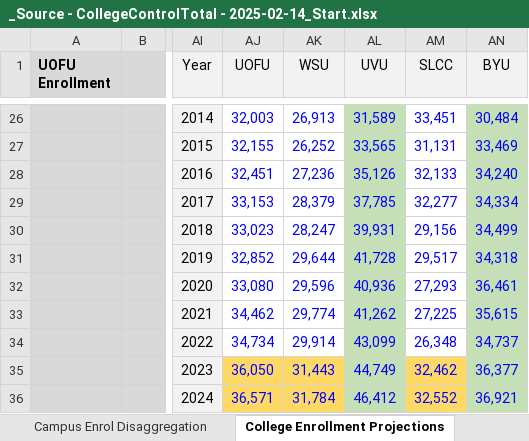
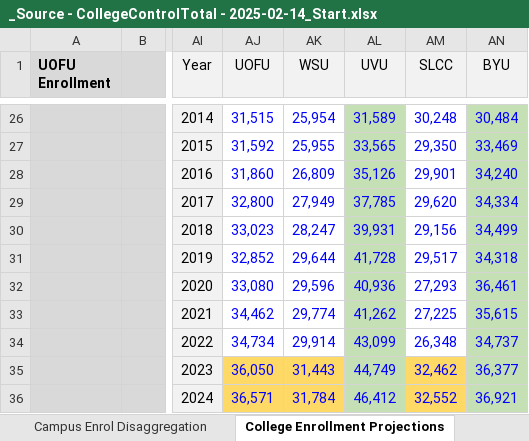
Before and after one commit to WFRCAnalytics/TDM-INP-College-Enrollment, an Excel workbook: _Source - CollegeControlTotal - 2025-02-14_Start.xlsx, sheet College Enrollment Projections, drawn as a sheet; only a part is shown, gaps mark what is left out; values as stored, in another font and other column widths than the file's, no borders; charts and pictures not drawn; the diff covers the shown part only; the diff names each change by its address in the sheet, - before the commit and + after, or states it on an @@ line.

```diff
--- a/_Source - CollegeControlTotal - 2025-02-14_Start.xlsx (sheet College Enrollment Projections)
+++ b/_Source - CollegeControlTotal - 2025-02-14_Start.xlsx (sheet College Enrollment Projections)
-AJ26 (UOFU): 32,003
+AJ26 (UOFU): 31,515
-AK26 (WSU): 26,913
+AK26 (WSU): 25,954
-AM26 (SLCC): 33,451
+AM26 (SLCC): 30,248
-AJ27 (UOFU): 32,155
+AJ27 (UOFU): 31,592
-AK27 (WSU): 26,252
+AK27 (WSU): 25,955
-AM27 (SLCC): 31,131
+AM27 (SLCC): 29,350
-AJ28 (UOFU): 32,451
+AJ28 (UOFU): 31,860
-AK28 (WSU): 27,236
+AK28 (WSU): 26,809
-AM28 (SLCC): 32,133
+AM28 (SLCC): 29,901
-AJ29 (UOFU): 33,153
+AJ29 (UOFU): 32,800
-AK29 (WSU): 28,379
+AK29 (WSU): 27,949
-AM29 (SLCC): 32,277
+AM29 (SLCC): 29,620
```
Also changed, not shown: 30 edited cells elsewhere in this sheet, sheet Campus Enrol Disaggregation, sheet Export_ControlTot, sheet Historic from 2019 RTP, sheet USHE 2020 Campus Totals, formulas that keep their value, charts or pictures, 2 other files.
